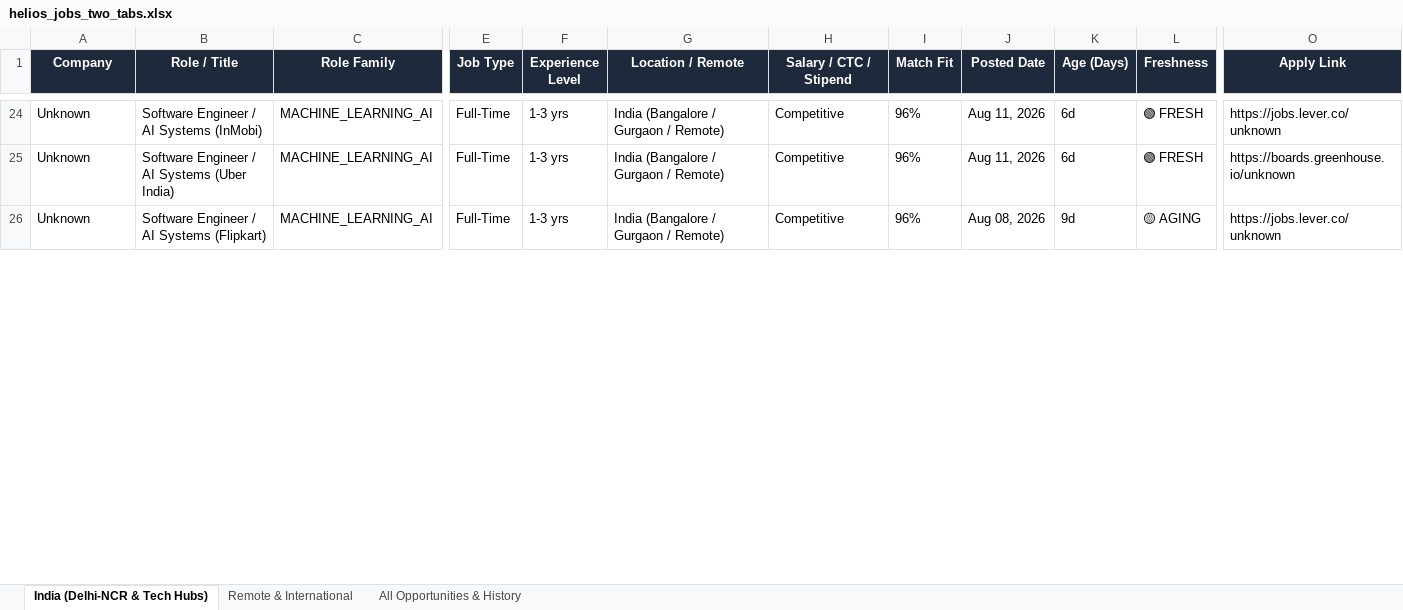
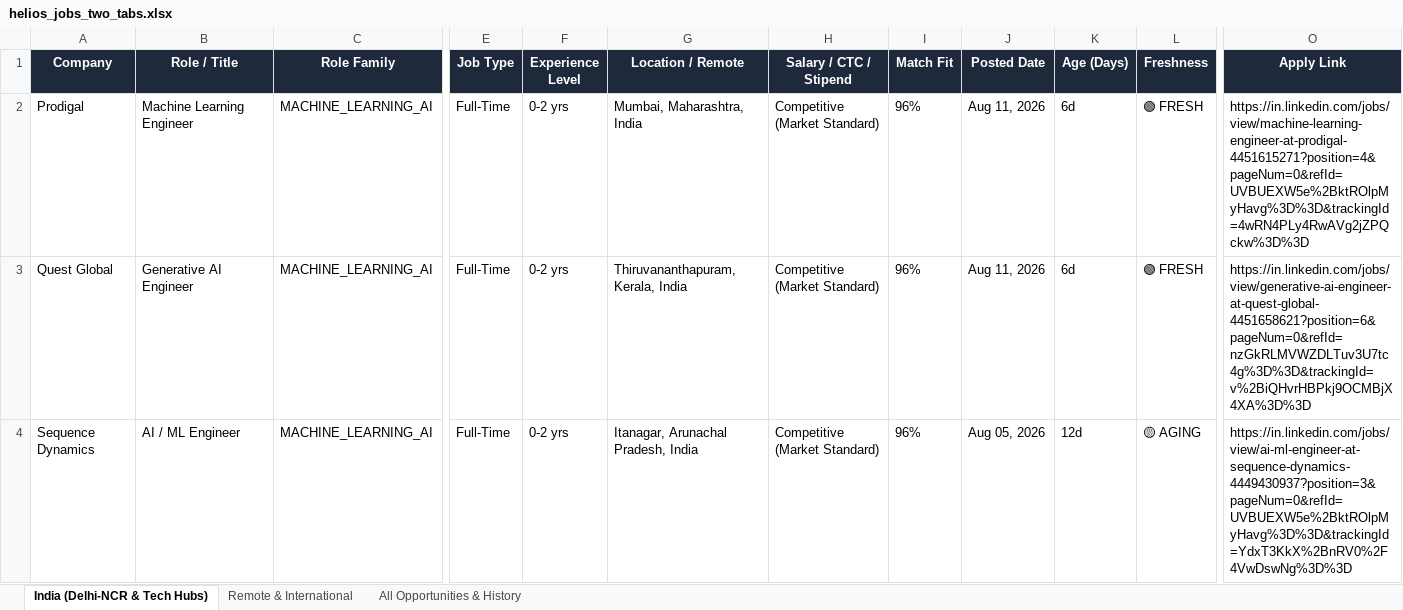
Before and after one commit to vinaykhosya/helios, an Excel workbook: data/helios_jobs_two_tabs.xlsx, sheet India (Delhi-NCR & Tech Hubs), drawn as a sheet; only a part is shown, gaps mark what is left out; values as stored, in another font and other column widths than the file's, no borders; addresses are those after the commit; the diff covers the shown part only; the diff names each change by its address in the sheet, - before the commit and + after, or states it on an @@ line.

Commit message:
feat: complete clean discovery with targeted AI/ML search, adversarial audit, and strict role relevance invariant

```diff
--- a/data/helios_jobs_two_tabs.xlsx (sheet India (Delhi-NCR & Tech Hubs))
+++ b/data/helios_jobs_two_tabs.xlsx (sheet India (Delhi-NCR & Tech Hubs))
-A2 (Company): Unknown
+A2 (Company): Prodigal
-B2 (Role / Title): Software Engineer / AI Systems (InMobi)
+B2 (Role / Title): Machine Learning Engineer
-F2:F4 (Experience Level): 1-3 yrs
+F2:F4 (Experience Level): 0-2 yrs
-G2 (Location / Remote): India (Bangalore / Gurgaon / Remote)
+G2 (Location / Remote): Mumbai, Maharashtra, India
-H2:H4 (Salary / CTC / Stipend): Competitive
+H2:H4 (Salary / CTC / Stipend): Competitive (Market Standard)
-O2 (Apply Link): https://jobs.lever.co/unknown
+O2 (Apply Link): https://in.linkedin.com/jobs/view/machine-learning-engineer-at-prodigal-4451615271?position=4&pageNum=0&refId=UVBUEXW5e%2BktROlpMyHavg%3D%3D&trackingId=4wRN4PLy4RwAVg2jZPQckw%3D%3D
-A3 (Company): Unknown
+A3 (Company): Quest Global
-B3 (Role / Title): Software Engineer / AI Systems (Uber India)
+B3 (Role / Title): Generative AI Engineer
-G3 (Location / Remote): India (Bangalore / Gurgaon / Remote)
+G3 (Location / Remote): Thiruvananthapuram, Kerala, India
-O3 (Apply Link): https://boards.greenhouse.io/unknown
+O3 (Apply Link): https://in.linkedin.com/jobs/view/generative-ai-engineer-at-quest-global-4451658621?position=6&pageNum=0&refId=nzGkRLMVWZDLTuv3U7tc4g%3D%3D&trackingId=v%2BiQHvrHBPkj9OCMBjX4XA%3D%3D
-A4 (Company): Unknown
+A4 (Company): Sequence Dynamics
-B4 (Role / Title): Software Engineer / AI Systems (Flipkart)
+B4 (Role / Title): AI / ML Engineer
-G4 (Location / Remote): India (Bangalore / Gurgaon / Remote)
+G4 (Location / Remote): Itanagar, Arunachal Pradesh, India
-J4 (Posted Date): Aug 08, 2026
+J4 (Posted Date): Aug 05, 2026
-K4 (Age (Days)): 9d
+K4 (Age (Days)): 12d
-O4 (Apply Link): https://jobs.lever.co/unknown
+O4 (Apply Link): https://in.linkedin.com/jobs/view/ai-ml-engineer-at-sequence-dynamics-4449430937?position=3&pageNum=0&refId=UVBUEXW5e%2BktROlpMyHavg%3D%3D&trackingId=YdxT3KkX%2BnRV0%2F4VwDswNg%3D%3D
```
Also changed, not shown: 25 added rows, 25 removed rows and 199 edited cells elsewhere in this sheet, sheet All Opportunities & History, sheet Remote & International, 10 other files.
